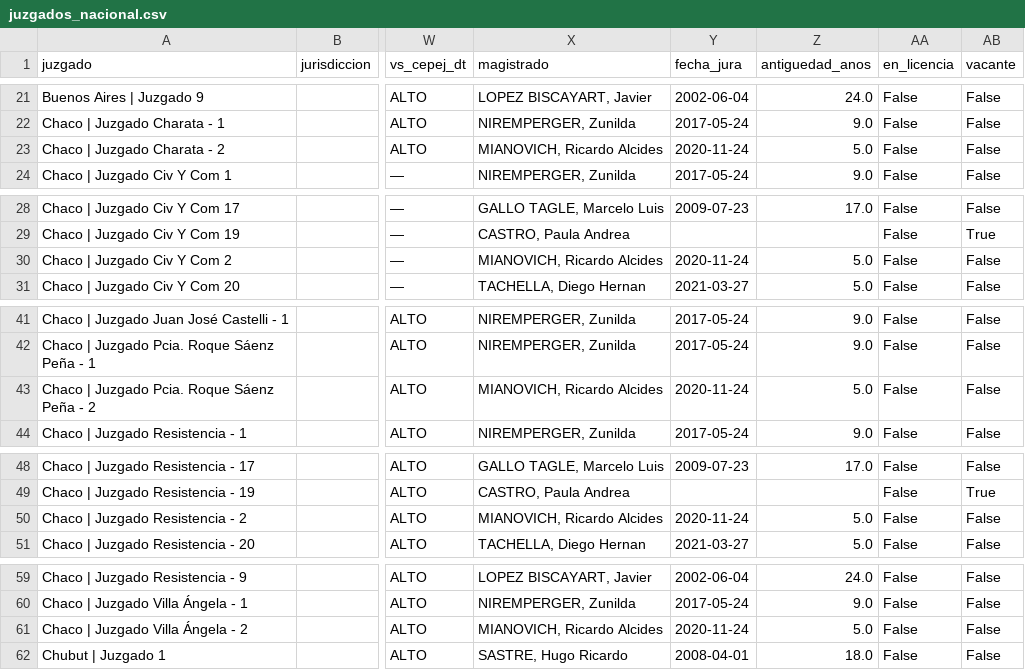
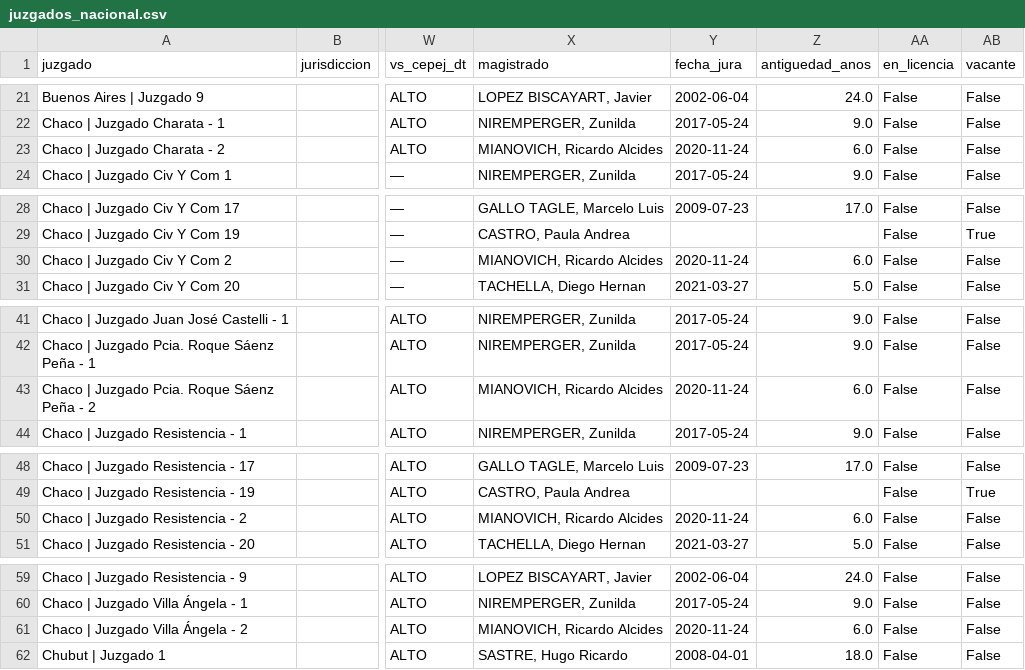
Before and after one commit to Viny2030/justicia, a CSV file: juzgados_nacional.csv, drawn as a sheet; only a part is shown, gaps mark what is left out; the diff names each change by its address in the sheet, - before the commit and + after, or states it on an @@ line.

```diff
--- a/juzgados_nacional.csv
+++ b/juzgados_nacional.csv
-Z23 (antiguedad_anos): 5.0
+Z23 (antiguedad_anos): 6.0
-Z30 (antiguedad_anos): 5.0
+Z30 (antiguedad_anos): 6.0
-Z43 (antiguedad_anos): 5.0
+Z43 (antiguedad_anos): 6.0
-Z50 (antiguedad_anos): 5.0
+Z50 (antiguedad_anos): 6.0
-Z61 (antiguedad_anos): 5.0
+Z61 (antiguedad_anos): 6.0
```
Also changed, not shown: 1 other file.
